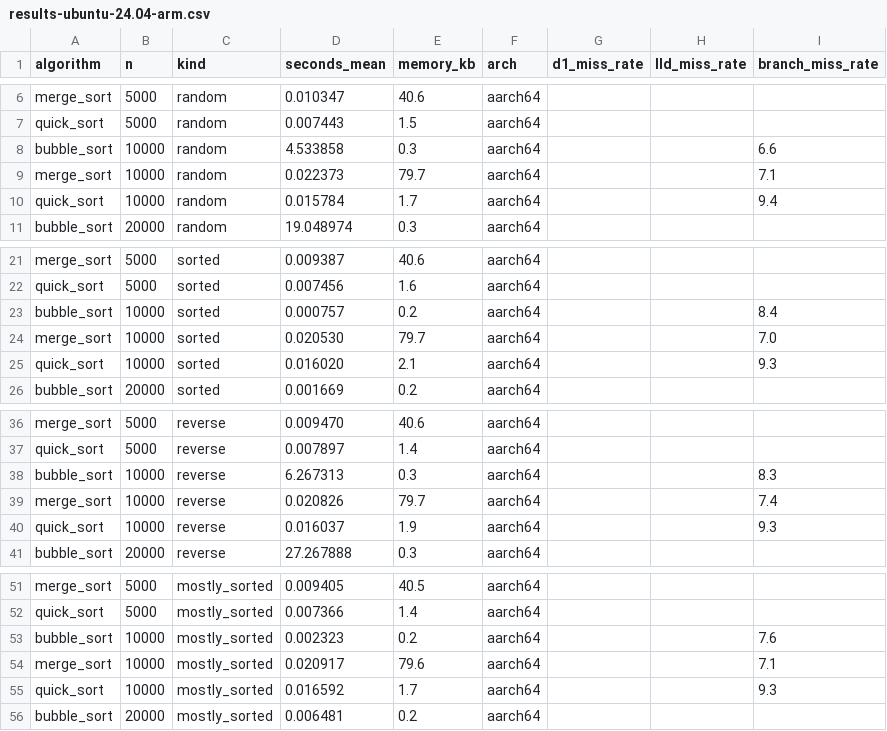
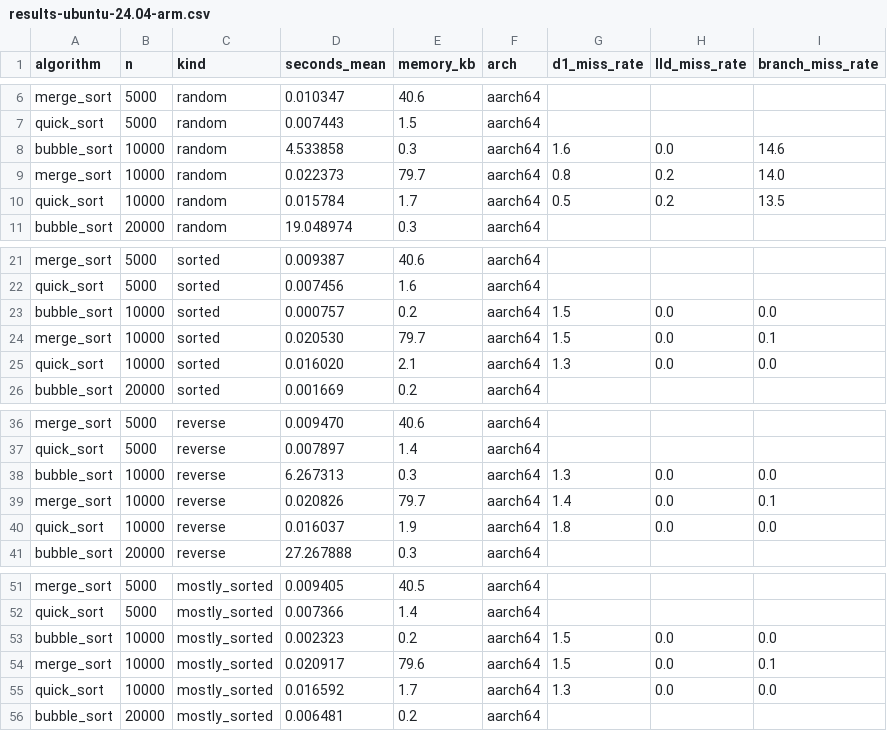
Before and after one commit to Basilm9/Performance-Comparison-of-Sorting-Algorithms-on-Modern-CPUs, a CSV file: data/results-ubuntu-24.04-arm.csv, drawn as a sheet; only a part is shown, gaps mark what is left out.

Commit message:
valgrind results from ubuntu-24.04-arm

```diff
--- a/data/results-ubuntu-24.04-arm.csv
+++ b/data/results-ubuntu-24.04-arm.csv
@@ -7,5 +7,5 @@ merge_sort,5000,random,0.010347,40.6,aarch64,,,
 quick_sort,5000,random,0.007443,1.5,aarch64,,,
-bubble_sort,10000,random,4.533858,0.3,aarch64,,,6.6
-merge_sort,10000,random,0.022373,79.7,aarch64,,,7.1
-quick_sort,10000,random,0.015784,1.7,aarch64,,,9.4
+bubble_sort,10000,random,4.533858,0.3,aarch64,1.6,0.0,14.6
+merge_sort,10000,random,0.022373,79.7,aarch64,0.8,0.2,14.0
+quick_sort,10000,random,0.015784,1.7,aarch64,0.5,0.2,13.5
 bubble_sort,20000,random,19.048974,0.3,aarch64,,,
@@ -22,5 +22,5 @@ merge_sort,5000,sorted,0.009387,40.6,aarch64,,,
 quick_sort,5000,sorted,0.007456,1.6,aarch64,,,
-bubble_sort,10000,sorted,0.000757,0.2,aarch64,,,8.4
-merge_sort,10000,sorted,0.020530,79.7,aarch64,,,7.0
-quick_sort,10000,sorted,0.016020,2.1,aarch64,,,9.3
+bubble_sort,10000,sorted,0.000757,0.2,aarch64,1.5,0.0,0.0
+merge_sort,10000,sorted,0.020530,79.7,aarch64,1.5,0.0,0.1
+quick_sort,10000,sorted,0.016020,2.1,aarch64,1.3,0.0,0.0
 bubble_sort,20000,sorted,0.001669,0.2,aarch64,,,
@@ -37,5 +37,5 @@ merge_sort,5000,reverse,0.009470,40.6,aarch64,,,
 quick_sort,5000,reverse,0.007897,1.4,aarch64,,,
-bubble_sort,10000,reverse,6.267313,0.3,aarch64,,,8.3
-merge_sort,10000,reverse,0.020826,79.7,aarch64,,,7.4
-quick_sort,10000,reverse,0.016037,1.9,aarch64,,,9.3
+bubble_sort,10000,reverse,6.267313,0.3,aarch64,1.3,0.0,0.0
+merge_sort,10000,reverse,0.020826,79.7,aarch64,1.4,0.0,0.1
+quick_sort,10000,reverse,0.016037,1.9,aarch64,1.8,0.0,0.0
 bubble_sort,20000,reverse,27.267888,0.3,aarch64,,,
@@ -52,5 +52,5 @@ merge_sort,5000,mostly_sorted,0.009405,40.5,aarch64,,,
 quick_sort,5000,mostly_sorted,0.007366,1.4,aarch64,,,
-bubble_sort,10000,mostly_sorted,0.002323,0.2,aarch64,,,7.6
-merge_sort,10000,mostly_sorted,0.020917,79.6,aarch64,,,7.1
-quick_sort,10000,mostly_sorted,0.016592,1.7,aarch64,,,9.3
+bubble_sort,10000,mostly_sorted,0.002323,0.2,aarch64,1.5,0.0,0.0
+merge_sort,10000,mostly_sorted,0.020917,79.6,aarch64,1.5,0.0,0.1
+quick_sort,10000,mostly_sorted,0.016592,1.7,aarch64,1.3,0.0,0.0
 bubble_sort,20000,mostly_sorted,0.006481,0.2,aarch64,,,
```
